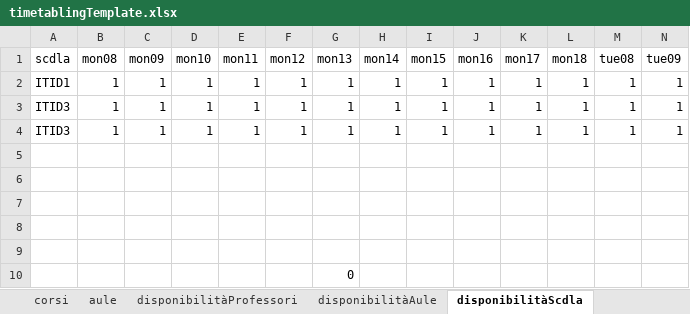
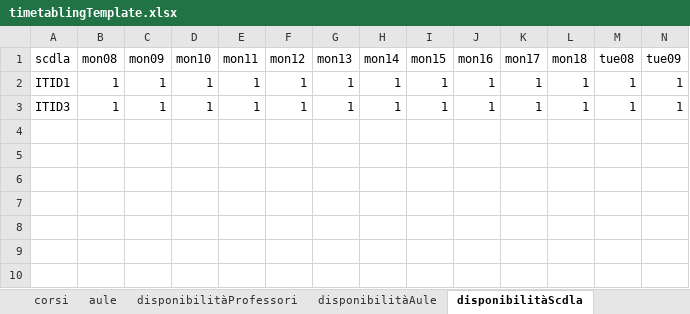
Before and after one commit to DiegoG-web/PDDL_timetableProject, an Excel workbook: V5/problemGenerator/timetablingTemplate.xlsx, sheet disponibilitàScdla, drawn as a sheet; only a part is shown; values as stored, in another font and other column widths than the file's, no borders; rows hold the shown columns only; the diff names each change by its address in the sheet, - before the commit and + after, or states it on an @@ line.

```diff
--- a/V5/problemGenerator/timetablingTemplate.xlsx (sheet disponibilitàScdla)
+++ b/V5/problemGenerator/timetablingTemplate.xlsx (sheet disponibilitàScdla)
-row 4: ITID3 | 1 | 1 | 1 | 1 | 1 | 1 | 1 | 1 | 1 | 1 | 1 | 1 | 1
-row 5: (empty)
-row 6: (empty)
-row 7: (empty)
-row 8: (empty)
-row 9: (empty)
-row 10:  |  |  |  |  |  | 0
```
Also changed, not shown: 2 other files.
